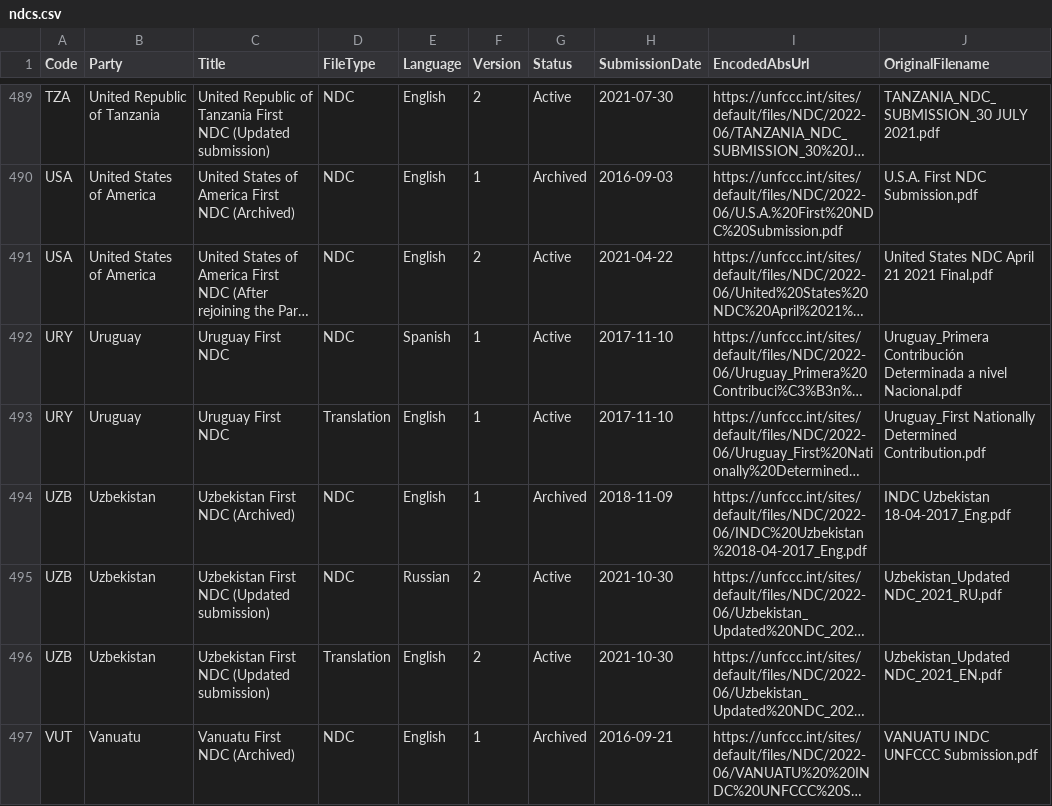
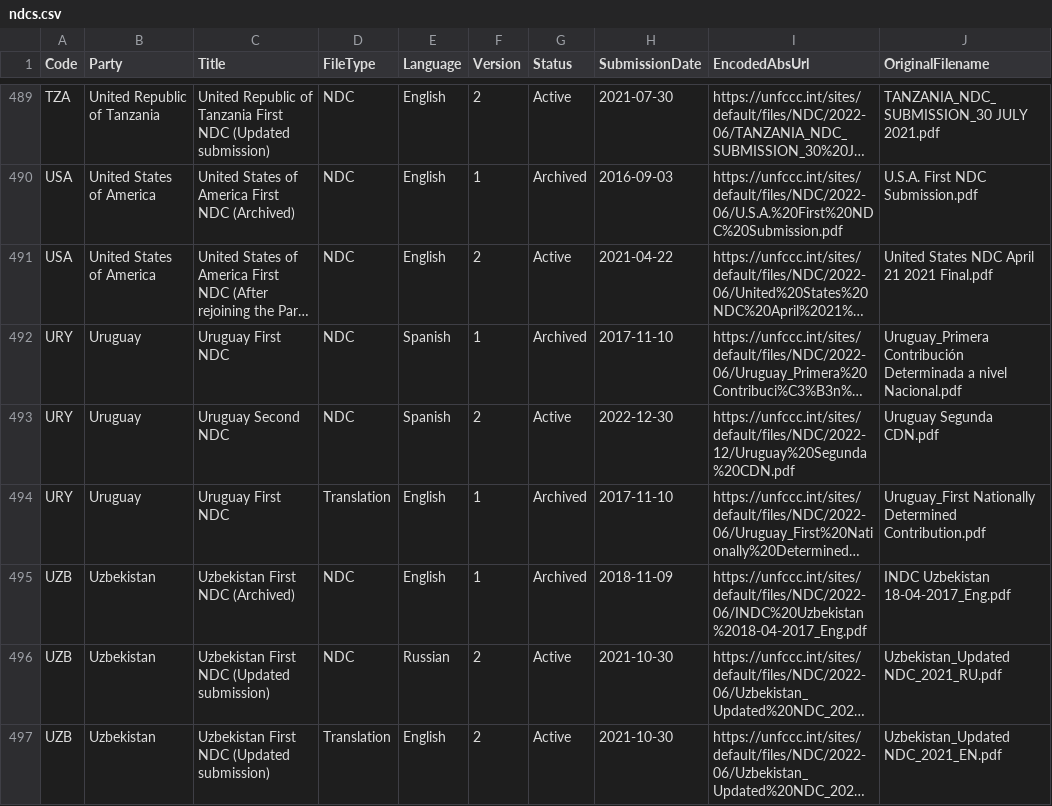
Before and after one commit to openclimatedata/ndcs, a CSV file: data/ndcs.csv, drawn as a sheet; only a part is shown, gaps mark what is left out; the shorter side is filled out with more unchanged rows; long unchanged cells end in …; addresses are those after the commit; the diff names each change by its address in the sheet, - before the commit and + after, or states it on an @@ line.

Commit message:
2 rows changed, 1 row added
2 rows changed

  EncodedAbsUrl: https://unfccc.int/sites/default/files/NDC/2022-06/Uruguay_Primera%20Contribuci%C3%B3n%20Determinada%20a%20nivel%20Nacional.pdf
    Status: "Active" => "Archived"

  EncodedAbsUrl: https://unfccc.int/sites/default/files/NDC/2022-06/Uruguay_First%20Nationally%20Determined%20Contribution.pdf
    Status: "Active" => "Archived"

1 row added

  Code: URY
  Party: Uruguay
  Title: Uruguay Second NDC
  FileType: NDC
  Language: Spanish
  Version: 2
  Status: Active
  SubmissionDate: 2022-12-30
  EncodedAbsUrl: https://unfccc.int/sites/default/files/NDC/2022-12/Uruguay%20Segunda%20CDN.pdf
  OriginalFilename: Uruguay Segunda CDN.pdf

```diff
--- a/data/ndcs.csv
+++ b/data/ndcs.csv
-G492 (Status): Active
+G492 (Status): Archived
+row 493: URY | Uruguay | Uruguay Second NDC | NDC | Spanish | 2 | Active | 2022-12-30 | https://unfccc.int/sites/default/files/NDC/2022-12/Uruguay%20Segunda%20CDN.pdf | Uruguay Segunda CDN.pdf
-G494 (Status): Active
+G494 (Status): Archived
```
